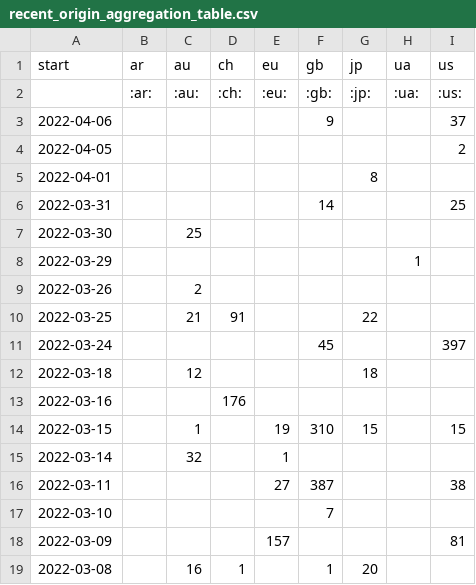
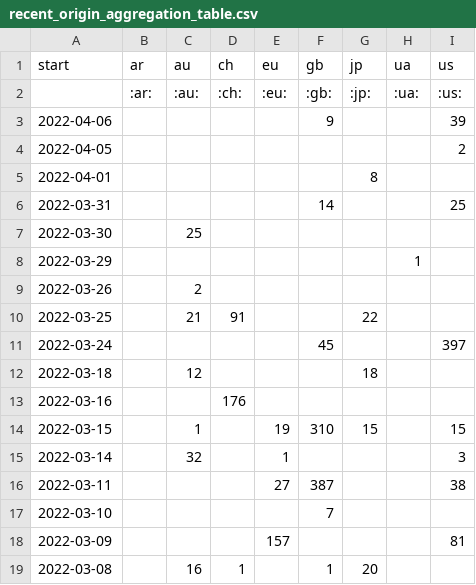
Before and after one commit to correctiv/ru-sanctions-dashboard, a CSV file: src/data/recent_origin_aggregation_table.csv, drawn as a sheet; only a part is shown.

```diff
--- a/src/data/recent_origin_aggregation_table.csv
+++ b/src/data/recent_origin_aggregation_table.csv
@@ -2,3 +2,3 @@ start,ar,au,ch,eu,gb,jp,ua,us
 ,:ar:,:au:,:ch:,:eu:,:gb:,:jp:,:ua:,:us:
-2022-04-06,,,,,9,,,37
+2022-04-06,,,,,9,,,39
 2022-04-05,,,,,,,,2
@@ -14,3 +14,3 @@ start,ar,au,ch,eu,gb,jp,ua,us
 2022-03-15,,1,,19,310,15,,15
-2022-03-14,,32,,1,,,,
+2022-03-14,,32,,1,,,,3
 2022-03-11,,,,27,387,,,38
```
Also changed, not shown: src/data/recent_schema_aggregation_de.csv, src/data/recent_schema_aggregation_en.csv, 3 other files.
